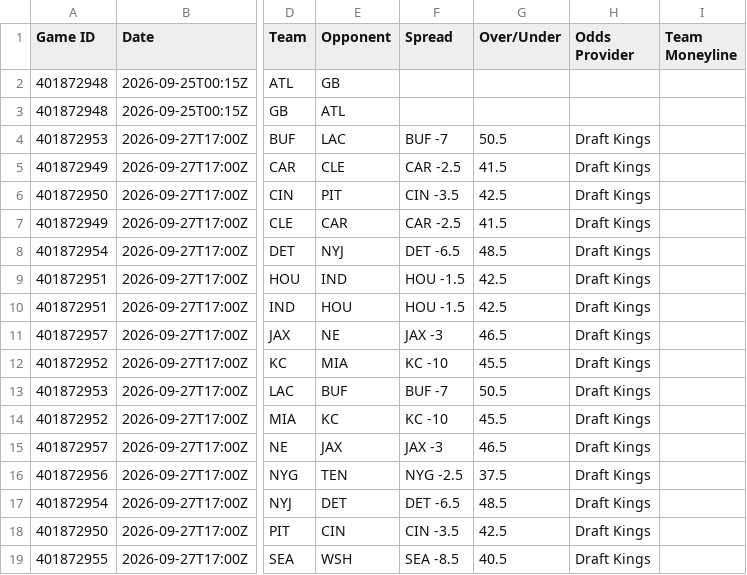
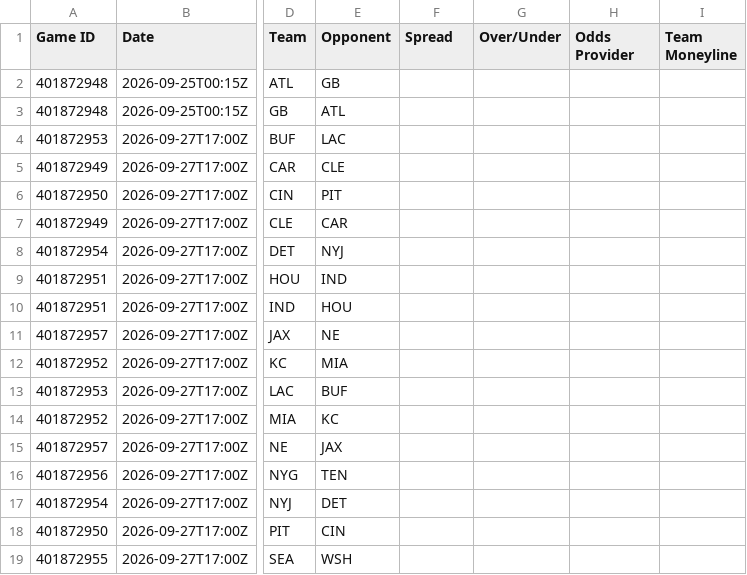
Before and after one commit to HitByOne/nlfdashboard, a CSV file: site/data/nfl_2026_upcoming_matchups.csv, drawn as a sheet; only a part is shown, gaps mark what is left out; the diff covers the shown part only; the diff names each change by its address in the sheet, - before the commit and + after, or states it on an @@ line.

```diff
--- a/site/data/nfl_2026_upcoming_matchups.csv
+++ b/site/data/nfl_2026_upcoming_matchups.csv
-F4 (Spread): BUF -7
+F4 (Spread): (empty)
-G4 (Over/Under): 50.5
+G4 (Over/Under): (empty)
-H4:H19 (Odds Provider): Draft Kings
+H4:H19 (Odds Provider): (empty)
-F5 (Spread): CAR -2.5
+F5 (Spread): (empty)
-G5 (Over/Under): 41.5
+G5 (Over/Under): (empty)
-F6 (Spread): CIN -3.5
+F6 (Spread): (empty)
-G6 (Over/Under): 42.5
+G6 (Over/Under): (empty)
-F7 (Spread): CAR -2.5
+F7 (Spread): (empty)
-G7 (Over/Under): 41.5
+G7 (Over/Under): (empty)
-F8 (Spread): DET -6.5
+F8 (Spread): (empty)
-G8 (Over/Under): 48.5
+G8 (Over/Under): (empty)
-F9:F10 (Spread): HOU -1.5
+F9:F10 (Spread): (empty)
-G9:G10 (Over/Under): 42.5
+G9:G10 (Over/Under): (empty)
-F11 (Spread): JAX -3
+F11 (Spread): (empty)
-G11 (Over/Under): 46.5
+G11 (Over/Under): (empty)
-F12 (Spread): KC -10
+F12 (Spread): (empty)
-G12 (Over/Under): 45.5
+G12 (Over/Under): (empty)
-F13 (Spread): BUF -7
+F13 (Spread): (empty)
-G13 (Over/Under): 50.5
+G13 (Over/Under): (empty)
-F14 (Spread): KC -10
+F14 (Spread): (empty)
-G14 (Over/Under): 45.5
+G14 (Over/Under): (empty)
-F15 (Spread): JAX -3
+F15 (Spread): (empty)
-G15 (Over/Under): 46.5
+G15 (Over/Under): (empty)
-F16 (Spread): NYG -2.5
+F16 (Spread): (empty)
-G16 (Over/Under): 37.5
+G16 (Over/Under): (empty)
-F17 (Spread): DET -6.5
+F17 (Spread): (empty)
-G17 (Over/Under): 48.5
+G17 (Over/Under): (empty)
-F18 (Spread): CIN -3.5
+F18 (Spread): (empty)
-G18 (Over/Under): 42.5
+G18 (Over/Under): (empty)
-F19 (Spread): SEA -8.5
+F19 (Spread): (empty)
-G19 (Over/Under): 40.5
+G19 (Over/Under): (empty)
```
Also changed, not shown: 40 edited cells elsewhere in this file, site/data/nfl_2026_game_qb_stats.csv, site/data/nfl_2026_game_team_stats.csv, 5 other files.
